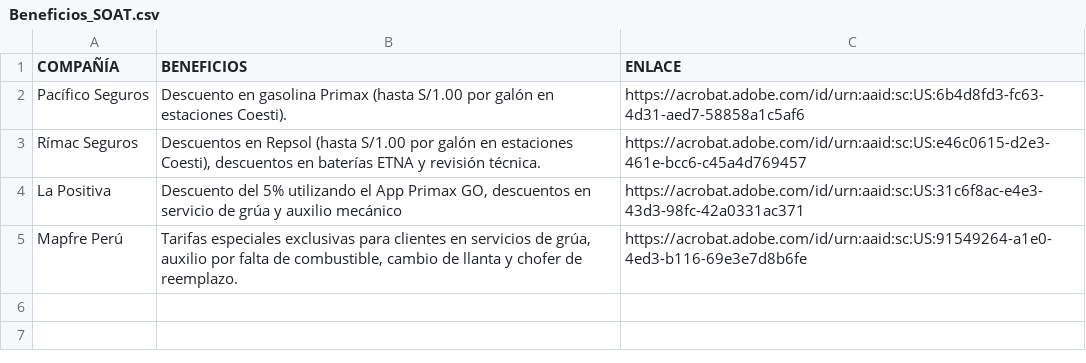
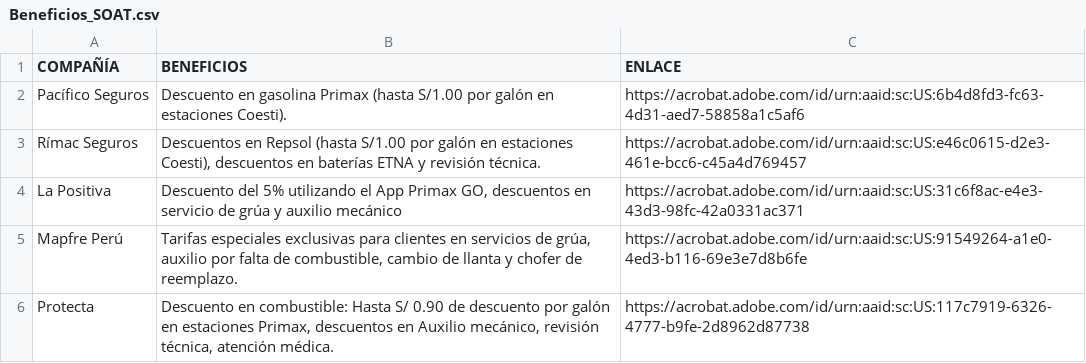
Before and after one commit to jdys90/cotizador-soat-2026, a CSV file: Beneficios_SOAT.csv, drawn as a sheet; the diff names each change by its address in the sheet, - before the commit and + after, or states it on an @@ line.

Commit message:
Add files via upload

```diff
--- a/Beneficios_SOAT.csv
+++ b/Beneficios_SOAT.csv
+row 6: Protecta | Descuento en combustible: Hasta S/ 0.90 de descuento por galón en estaciones Primax, descuentos en Auxilio mecánico, revisión técnica, atención médica. | https://acrobat.adobe.com/id/urn:aaid:sc:US:117c7919-6326-4777-b9fe-2d8962d87738
```
